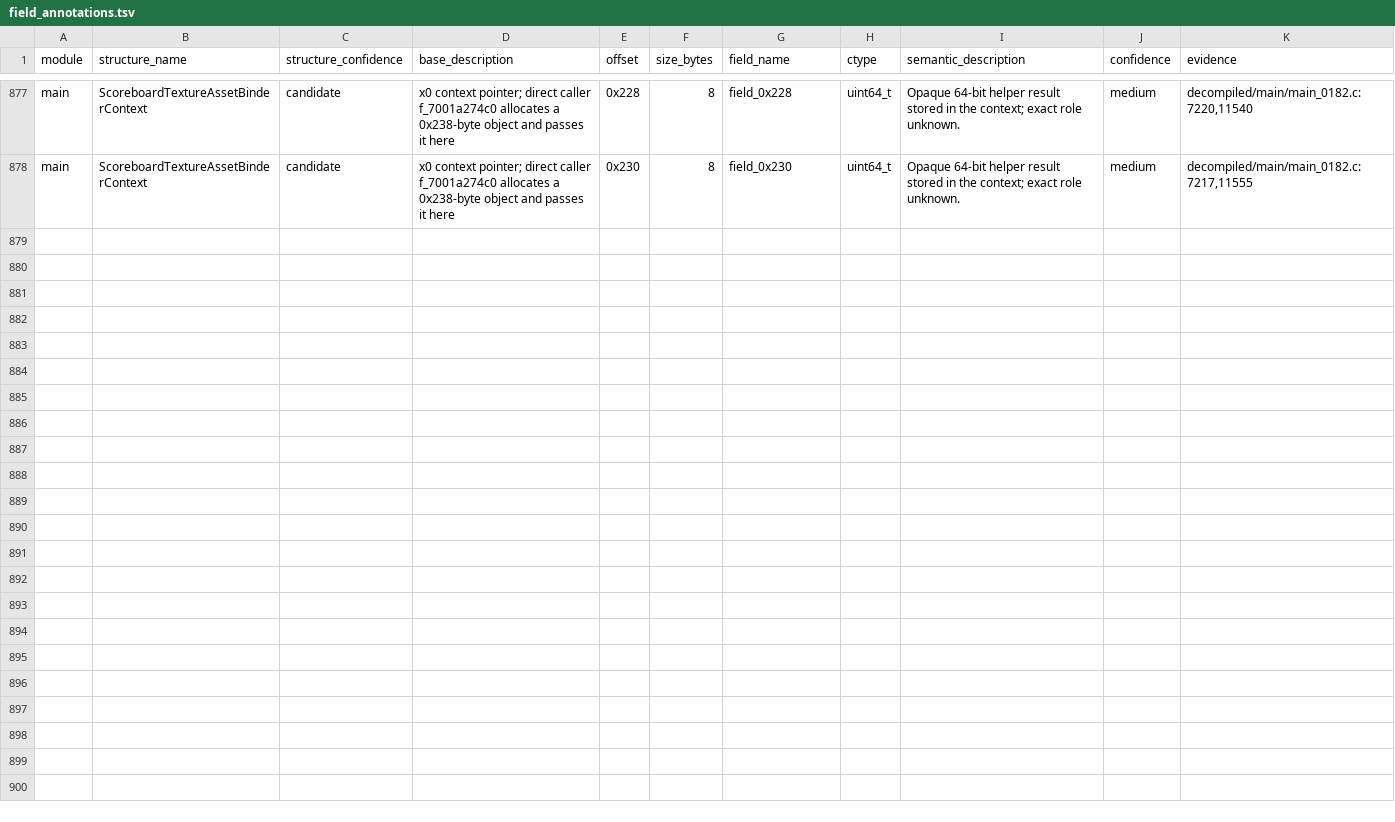
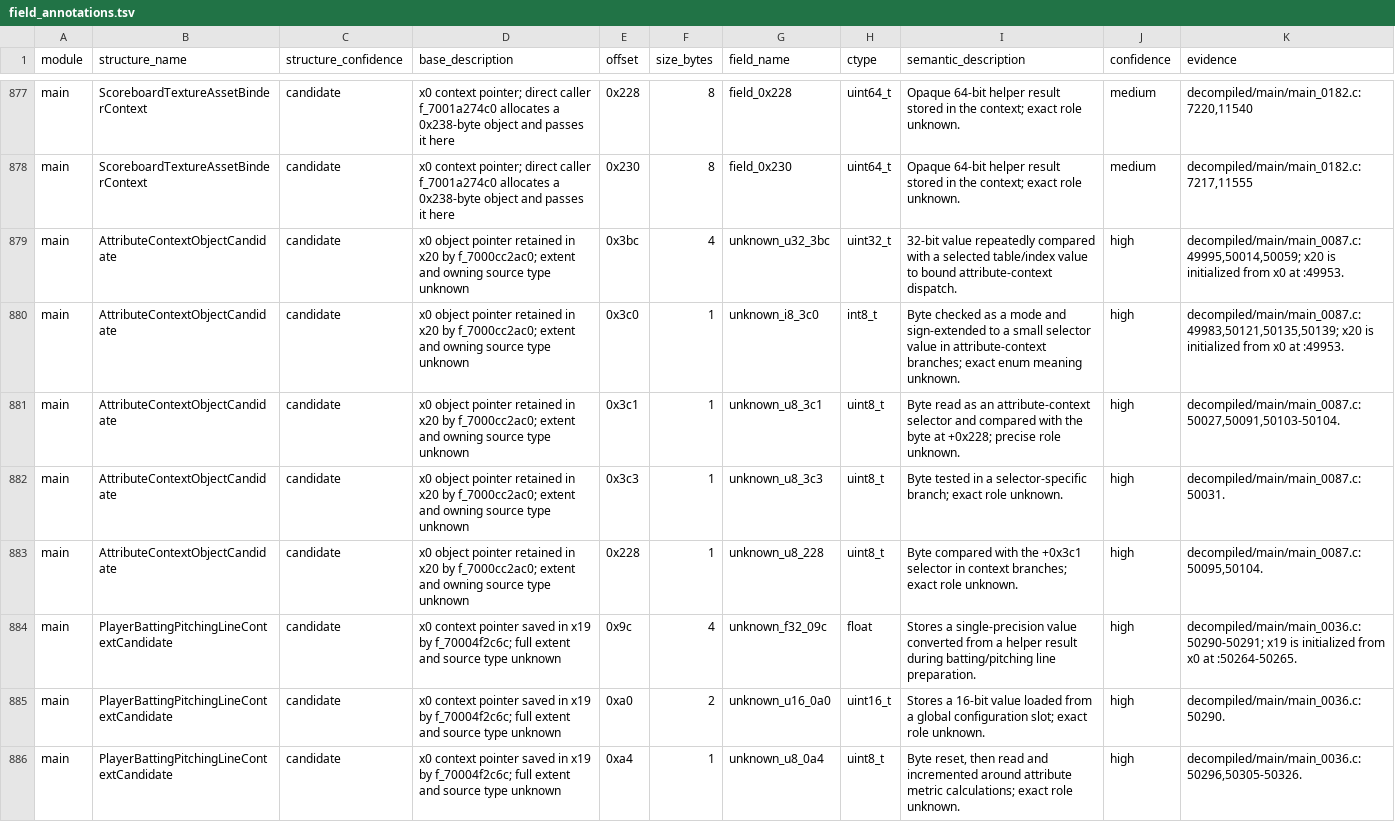
Before and after one commit to ib6897976-cloud/MLBTheShow26-Decomp, a TSV file: tools/data/field_annotations.tsv, drawn as a sheet; only a part is shown, gaps mark what is left out.

```diff
--- a/tools/data/field_annotations.tsv
+++ b/tools/data/field_annotations.tsv
@@ -878 +878,9 @@ main	ScoreboardTextureAssetBinderContext	candidate	x0 context pointer; direct ca
 main	ScoreboardTextureAssetBinderContext	candidate	x0 context pointer; direct caller f_7001a274c0 allocates a 0x238-byte object and passes it here	0x230	8	field_0x230	uint64_t	Opaque 64-bit helper result stored in the context; exact role unknown.	medium	decompiled/main/main_0182.c:7217,11555
+main	AttributeContextObjectCandidate	candidate	x0 object pointer retained in x20 by f_7000cc2ac0; extent and owning source type unknown	0x3bc	4	unknown_u32_3bc	uint32_t	32-bit value repeatedly compared with a selected table/index value to bound attribute-context dispatch.	high	decompiled/main/main_0087.c:49995,50014,50059; x20 is initialized from x0 at :49953.
+main	AttributeContextObjectCandidate	candidate	x0 object pointer retained in x20 by f_7000cc2ac0; extent and owning source type unknown	0x3c0	1	unknown_i8_3c0	int8_t	Byte checked as a mode and sign-extended to a small selector value in attribute-context branches; exact enum meaning unknown.	high	decompiled/main/main_0087.c:49983,50121,50135,50139; x20 is initialized from x0 at :49953.
+main	AttributeContextObjectCandidate	candidate	x0 object pointer retained in x20 by f_7000cc2ac0; extent and owning source type unknown	0x3c1	1	unknown_u8_3c1	uint8_t	Byte read as an attribute-context selector and compared with the byte at +0x228; precise role unknown.	high	decompiled/main/main_0087.c:50027,50091,50103-50104.
+main	AttributeContextObjectCandidate	candidate	x0 object pointer retained in x20 by f_7000cc2ac0; extent and owning source type unknown	0x3c3	1	unknown_u8_3c3	uint8_t	Byte tested in a selector-specific branch; exact role unknown.	high	decompiled/main/main_0087.c:50031.
+main	AttributeContextObjectCandidate	candidate	x0 object pointer retained in x20 by f_7000cc2ac0; extent and owning source type unknown	0x228	1	unknown_u8_228	uint8_t	Byte compared with the +0x3c1 selector in context branches; exact role unknown.	high	decompiled/main/main_0087.c:50095,50104.
+main	PlayerBattingPitchingLineContextCandidate	candidate	x0 context pointer saved in x19 by f_70004f2c6c; full extent and source type unknown	0x9c	4	unknown_f32_09c	float	Stores a single-precision value converted from a helper result during batting/pitching line preparation.	high	decompiled/main/main_0036.c:50290-50291; x19 is initialized from x0 at :50264-50265.
+main	PlayerBattingPitchingLineContextCandidate	candidate	x0 context pointer saved in x19 by f_70004f2c6c; full extent and source type unknown	0xa0	2	unknown_u16_0a0	uint16_t	Stores a 16-bit value loaded from a global configuration slot; exact role unknown.	high	decompiled/main/main_0036.c:50290.
+main	PlayerBattingPitchingLineContextCandidate	candidate	x0 context pointer saved in x19 by f_70004f2c6c; full extent and source type unknown	0xa4	1	unknown_u8_0a4	uint8_t	Byte reset, then read and incremented around attribute metric calculations; exact role unknown.	high	decompiled/main/main_0036.c:50296,50305-50326.
```
Also changed, not shown: tools/data/annotation_target_queue.tsv, tools/data/function_prototype_candidates.tsv, 21 other files.
